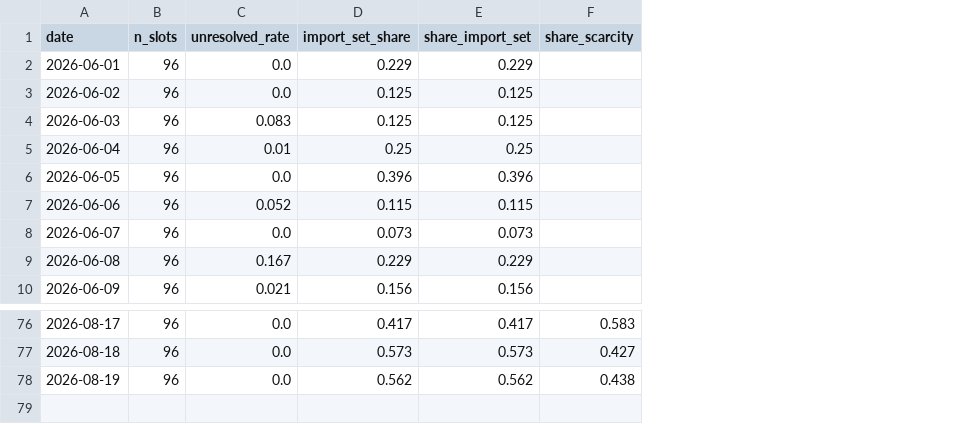
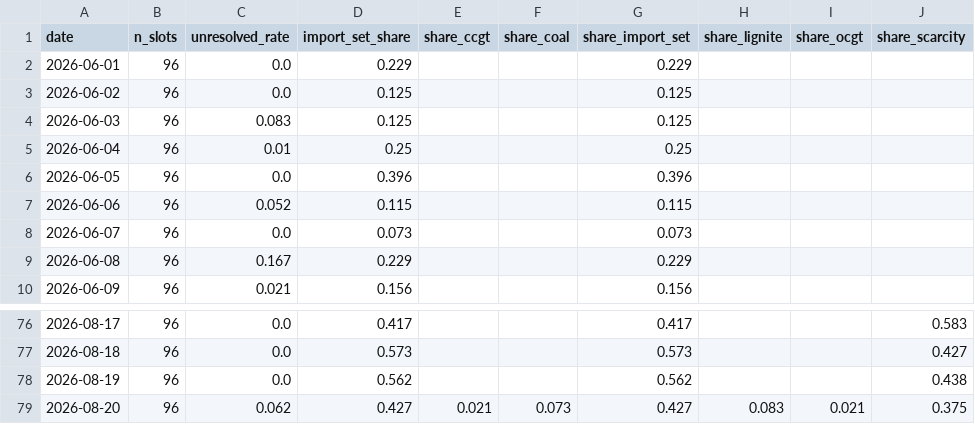
Before and after one commit to satoa0316/eu-power-data, a CSV file: data/mart/daily_shares_DE_LU.csv, drawn as a sheet; only a part is shown, gaps mark what is left out; the diff names each change by its address in the sheet, - before the commit and + after, or states it on an @@ line.

```diff
--- a/data/mart/daily_shares_DE_LU.csv
+++ b/data/mart/daily_shares_DE_LU.csv
+column E (share_ccgt), empty
+column F (share_coal), empty
+column H (share_lignite), empty
+column I (share_ocgt), empty
+row 79: 2026-08-20 | 96 | 0.062 | 0.427 | 0.021 | 0.073 | 0.427 | 0.083 | 0.021 | 0.375
```
Also changed, not shown: data/mart/daily_shares_GB.csv, data/mart/labels_GB.csv, 4 other files.
